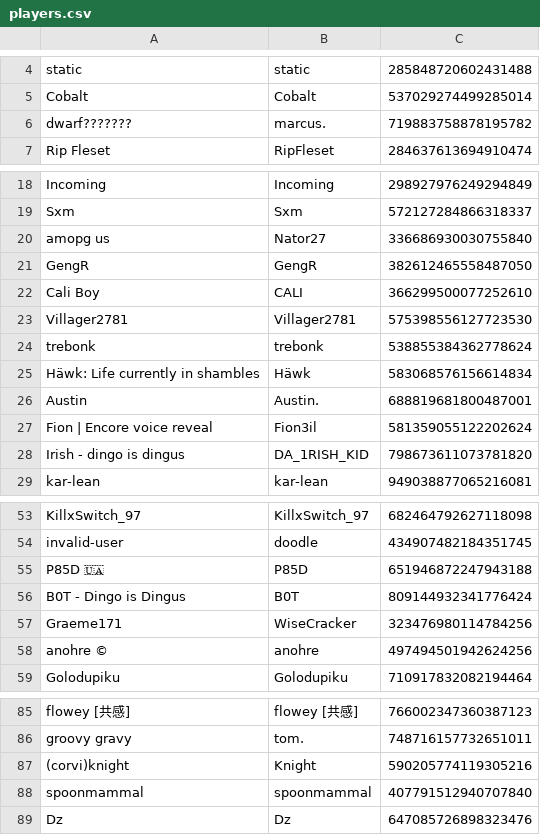
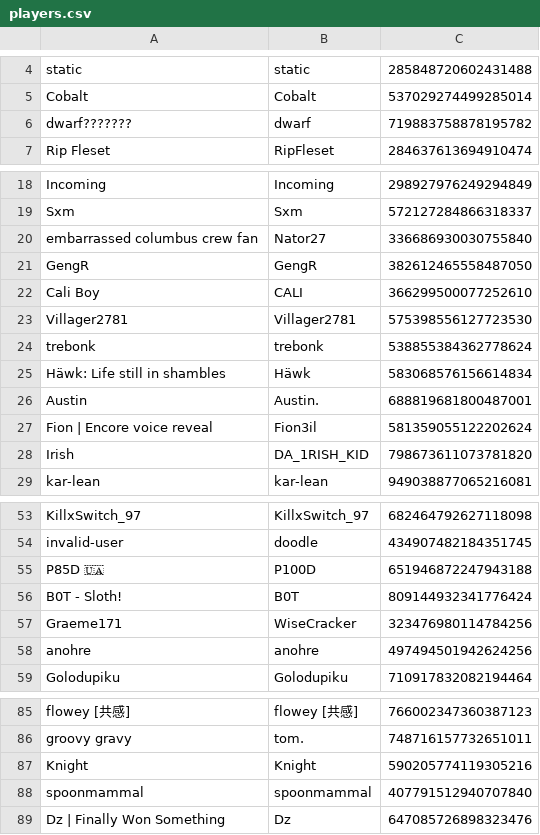
Before and after one commit to eyezayugh-rl/Scrubbys-Garage, a CSV file: Players/players.csv, drawn as a sheet; only a part is shown, gaps mark what is left out; the diff covers the shown part only.

Commit message:
Updated Players

```diff
--- a/Players/players.csv
+++ b/Players/players.csv
@@ -5,3 +5,3 @@ static,static,285848720602431488
 Cobalt,Cobalt,537029274499285014
-dwarf???????,marcus.,719883758878195782
+dwarf???????,dwarf,719883758878195782
 Rip Fleset,RipFleset,284637613694910474
@@ -19,3 +19,3 @@ Incoming,Incoming,298927976249294849
 Sxm,Sxm,572127284866318337
-amopg us,Nator27,336686930030755840
+embarrassed columbus crew fan,Nator27,336686930030755840
 GengR,GengR,382612465558487050
@@ -24,6 +24,6 @@ Villager2781,Villager2781,575398556127723530
 trebonk,trebonk,538855384362778624
-Häwk: Life currently in shambles,Häwk,583068576156614834
+Häwk: Life still in shambles,Häwk,583068576156614834
 Austin,Austin.,688819681800487001
 Fion | Encore voice reveal,Fion3il,581359055122202624
-Irish - dingo is dingus,DA_1RISH_KID,798673611073781820
+Irish,DA_1RISH_KID,798673611073781820
 kar-lean,kar-lean,949038877065216081
@@ -54,6 +54,6 @@ KillxSwitch_97,KillxSwitch_97,682464792627118098
 invalid-user,doodle,434907482184351745
-P85D 🇺🇦,P85D,651946872247943188
-B0T - Dingo is Dingus,B0T,809144932341776424
+P85D 🇺🇦,P100D,651946872247943188
+B0T - Sloth!,B0T,809144932341776424
 Graeme171,WiseCracker,323476980114784256
-anohre ©,anohre,497494501942624256
+anohre,anohre,497494501942624256
 Golodupiku,Golodupiku,710917832082194464
@@ -86,4 +86,4 @@ flowey [共感],flowey [共感],766002347360387123
 groovy gravy,tom.,748716157732651011
-(corvi)knight,Knight,590205774119305216
+Knight,Knight,590205774119305216
 spoonmammal,spoonmammal,407791512940707840
-Dz,Dz,647085726898323476
+Dz | Finally Won Something,Dz,647085726898323476
```
Also changed, not shown: 2 edited cells elsewhere in this file.
